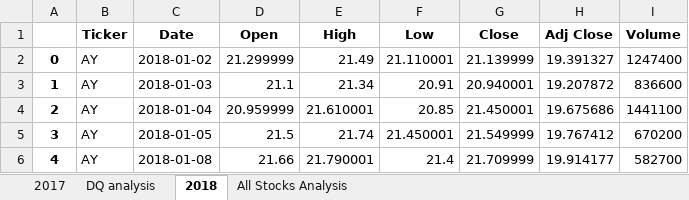
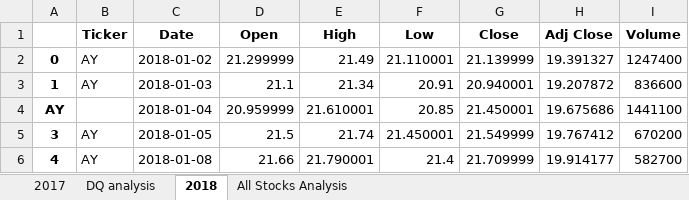
Before and after one commit to maryamatif/stock-analysis, an Excel workbook: green_stocks.xlsm, sheet 2018, drawn as a sheet; only a part is shown; values as stored, in another font and other column widths than the file's, no borders; the diff names each change by its address in the sheet, - before the commit and + after, or states it on an @@ line.

```diff
--- a/green_stocks.xlsm (sheet 2018)
+++ b/green_stocks.xlsm (sheet 2018)
-A4: 2
+A4: AY
-B4 (Ticker): AY
+B4 (Ticker): (empty)
```
Also changed, not shown: sheet All Stocks Analysis.
